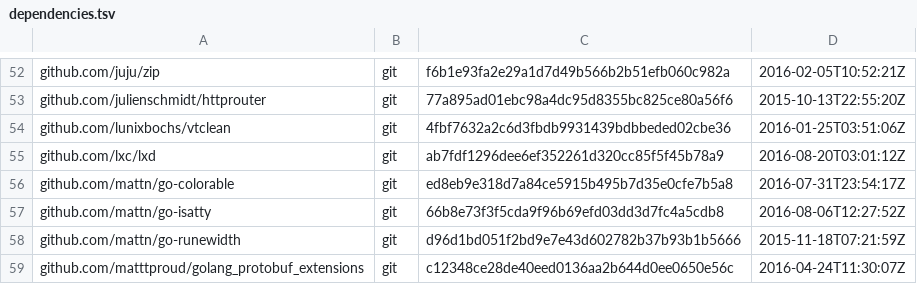
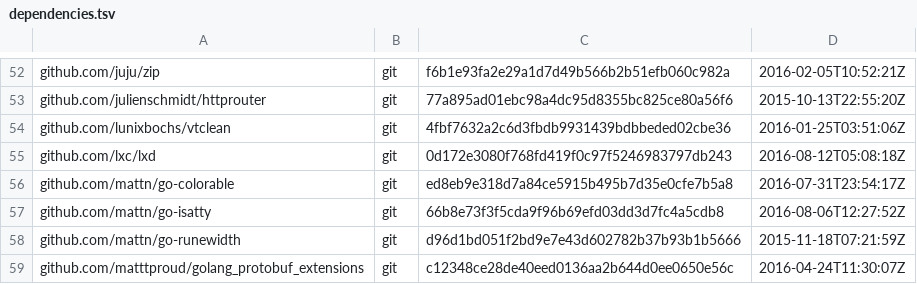
Before and after one commit to juju/juju, a TSV file: dependencies.tsv, drawn as a sheet; only a part is shown, gaps mark what is left out.

Commit message:
Reverted back to 2.0.4 release lxc/lxd in dependencies.tsv

```diff
--- a/dependencies.tsv
+++ b/dependencies.tsv
@@ -54,3 +54,3 @@ github.com/julienschmidt/httprouter	git	77a895ad01ebc98a4dc95d8355bc825ce80a56f6
 github.com/lunixbochs/vtclean	git	4fbf7632a2c6d3fbdb9931439bdbbeded02cbe36	2016-01-25T03:51:06Z
-github.com/lxc/lxd	git	ab7fdf1296dee6ef352261d320cc85f5f45b78a9	2016-08-20T03:01:12Z
+github.com/lxc/lxd	git	0d172e3080f768fd419f0c97f5246983797db243	2016-08-12T05:08:18Z
 github.com/mattn/go-colorable	git	ed8eb9e318d7a84ce5915b495b7d35e0cfe7b5a8	2016-07-31T23:54:17Z
```
